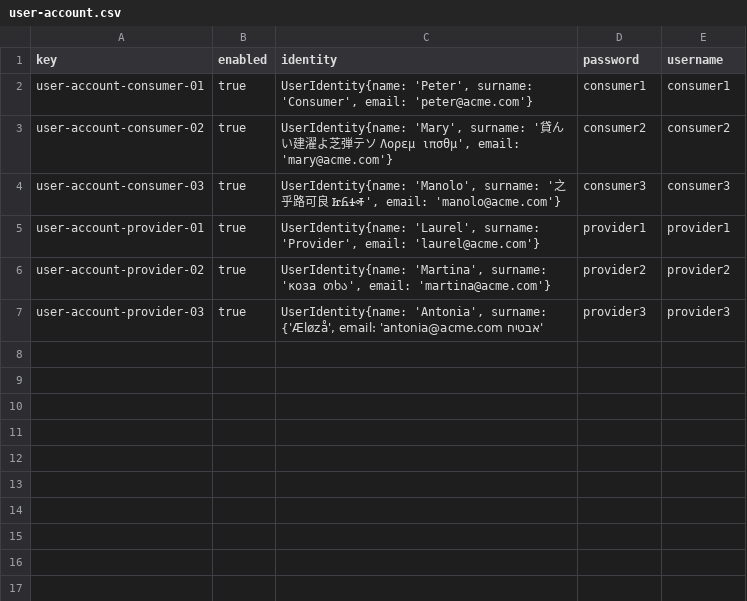
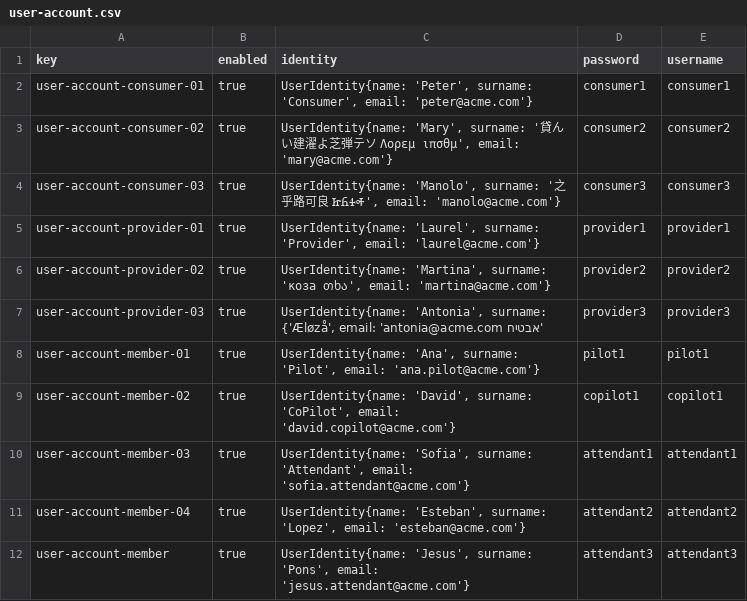
Before and after one commit to JoaquinBorjaLeon/C1-047-Acme-ANS-D02, a CSV file: src/main/resources/WEB-INF/data/sample/user-account.csv, drawn as a sheet.

Commit message:
Feat: #14 Añadidos algunos datos de prueba de FlightCrewMember

```diff
--- a/src/main/resources/WEB-INF/data/sample/user-account.csv
+++ b/src/main/resources/WEB-INF/data/sample/user-account.csv
@@ -7 +7,6 @@ user-account-provider-02,true,"UserIdentity{name: 'Martina', surname: 'коза
 user-account-provider-03,true,"UserIdentity{name: 'Antonia', surname: 'אבטיח Æløzå', email: 'antonia@acme.com'}",provider3,provider3
+user-account-member-01,true,"UserIdentity{name: 'Ana', surname: 'Pilot', email: 'ana.pilot@acme.com'}",pilot1,pilot1
+user-account-member-02,true,"UserIdentity{name: 'David', surname: 'CoPilot', email: 'david.copilot@acme.com'}",copilot1,copilot1
+user-account-member-03,true,"UserIdentity{name: 'Sofia', surname: 'Attendant', email: 'sofia.attendant@acme.com'}",attendant1,attendant1
+user-account-member-04,true,"UserIdentity{name: 'Esteban', surname: 'Lopez', email: 'esteban@acme.com'}",attendant2,attendant2
+user-account-member,true,"UserIdentity{name: 'Jesus', surname: 'Pons', email: 'jesus.attendant@acme.com'}",attendant3,attendant3
```
Also changed, not shown: 3 other files.
